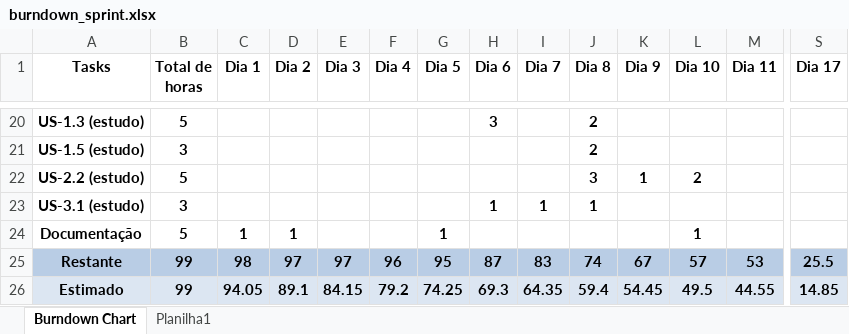
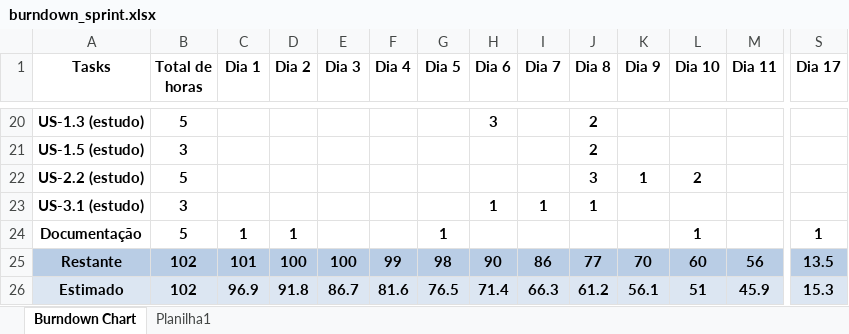
Before and after one commit to Galaticos-API/API-2, an Excel workbook: DOCS/burndown_sprint.xlsx, sheet Burndown Chart, drawn as a sheet; only a part is shown, gaps mark what is left out; values as stored, in another font and other column widths than the file's, no borders; charts and pictures and table styles not drawn; removed rows and columns are numbered as before the commit, all else as after; rows hold the shown columns only; the diff covers the shown part only; the diff names each change by its address in the sheet, - before the commit and + after, or states it on an @@ line.

```diff
--- a/DOCS/burndown_sprint.xlsx (sheet Burndown Chart)
+++ b/DOCS/burndown_sprint.xlsx (sheet Burndown Chart)
-S24 (Dia 17): (empty)
+S24 (Dia 17): 1
-row 25: Restante | 99 | 98 | 97 | 97 | 96 | 95 | 87 | 83 | 74 | 67 | 57 | 53 | 25.5
+row 25: Restante | 102 | 101 | 100 | 100 | 99 | 98 | 90 | 86 | 77 | 70 | 60 | 56 | 13.5
-B26 (Total de horas): 99
+B26 (Total de horas): 102
-C26 (Dia 1): 94.05
+C26 (Dia 1): 96.9
-D26 (Dia 2): 89.1
+D26 (Dia 2): 91.8
-E26 (Dia 3): 84.15
+E26 (Dia 3): 86.7
-F26 (Dia 4): 79.2
+F26 (Dia 4): 81.6
-G26 (Dia 5): 74.25
+G26 (Dia 5): 76.5
-H26 (Dia 6): 69.3
+H26 (Dia 6): 71.4
-I26 (Dia 7): 64.35
+I26 (Dia 7): 66.3
-J26 (Dia 8): 59.4
+J26 (Dia 8): 61.2
-K26 (Dia 9): 54.45
+K26 (Dia 9): 56.1
-L26 (Dia 10): 49.5
+L26 (Dia 10): 51
-M26 (Dia 11): 44.55
+M26 (Dia 11): 45.9
-S26 (Dia 17): 14.85
+S26 (Dia 17): 15.3
```
Also changed, not shown: 3 added rows, 3 removed rows and 22 edited cells elsewhere in this sheet, charts or pictures, 13 other files.
